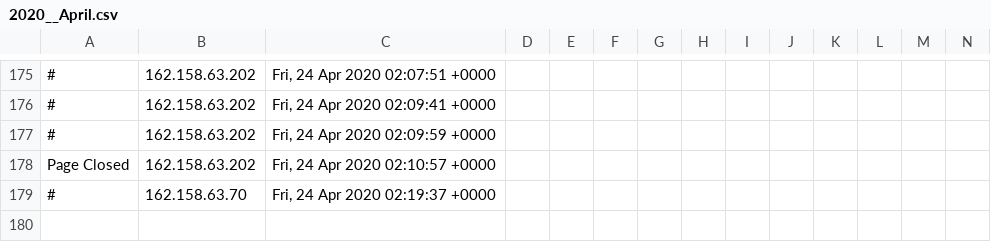
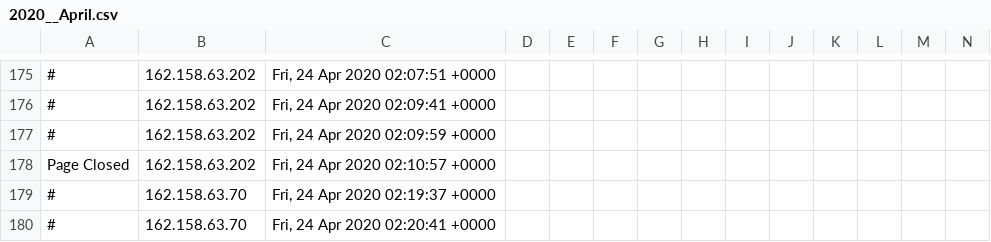
Before and after one commit to runacode/gohealthynews.com, a CSV file: logs/2020__April.csv, drawn as a sheet; only a part is shown, gaps mark what is left out; rows hold the shown columns only; the diff names each change by its address in the sheet, - before the commit and + after, or states it on an @@ line.

Commit message:
Site Editor Update

```diff
--- a/logs/2020__April.csv
+++ b/logs/2020__April.csv
+row 180: # | 162.158.63.70 | Fri, 24 Apr 2020 02:20:41 +0000
```
